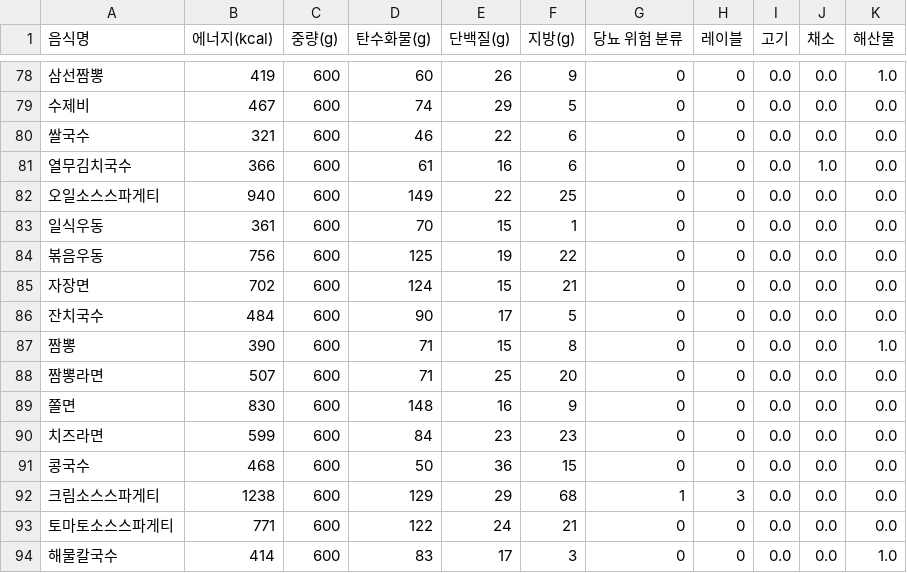
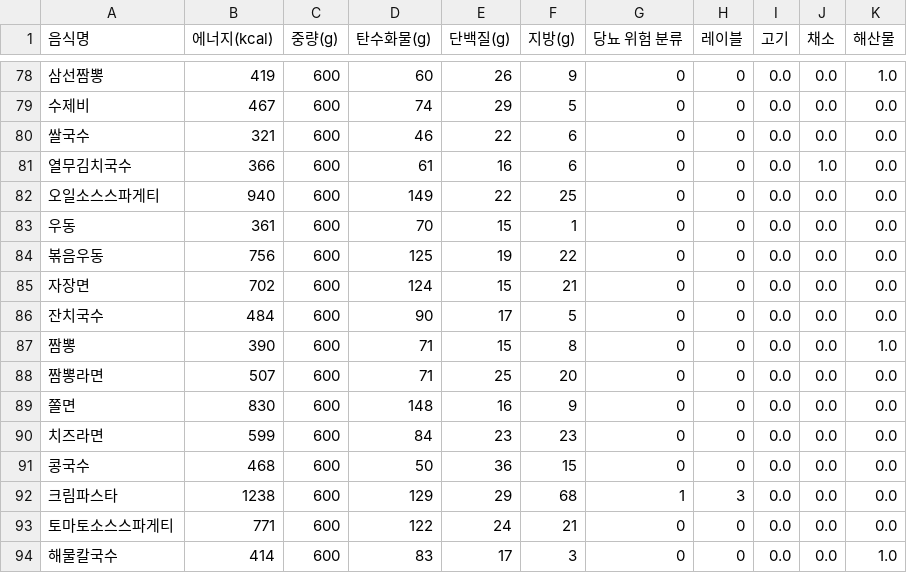
Before and after one commit to uh004/Eating_shot, a CSV file: inference/food_calories.csv, drawn as a sheet; only a part is shown, gaps mark what is left out.

```diff
--- a/inference/food_calories.csv
+++ b/inference/food_calories.csv
@@ -82,3 +82,3 @@
 오일소스스파게티,940,600,149,22,25,0,0,0.0,0.0,0.0
-일식우동,361,600,70,15,1,0,0,0.0,0.0,0.0
+우동,361,600,70,15,1,0,0,0.0,0.0,0.0
 볶음우동,756,600,125,19,22,0,0,0.0,0.0,0.0
@@ -91,3 +91,3 @@
 콩국수,468,600,50,36,15,0,0,0.0,0.0,0.0
-크림소스스파게티,1238,600,129,29,68,1,3,0.0,0.0,0.0
+크림파스타,1238,600,129,29,68,1,3,0.0,0.0,0.0
 토마토소스스파게티,771,600,122,24,21,0,0,0.0,0.0,0.0
```
Also changed, not shown: 10 other files.
